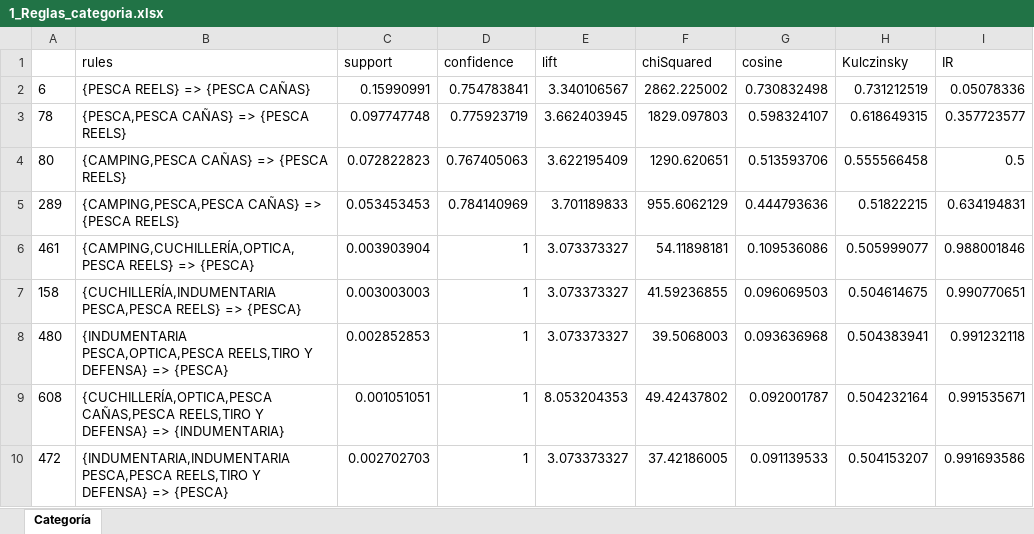
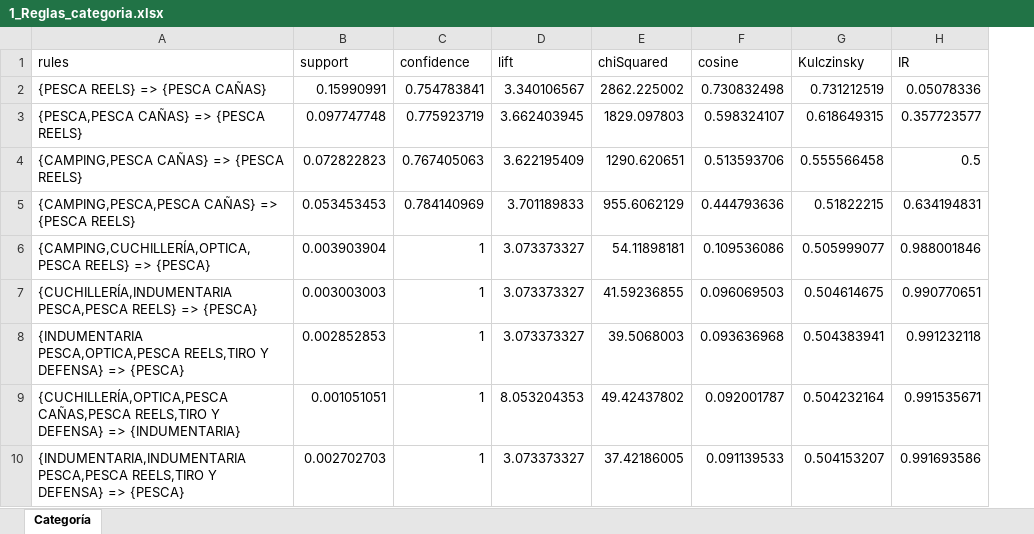
Before and after one commit to jairoji/DM_TP1, an Excel workbook: TP1/Resultados/1_Reglas_categoria.xlsx, sheet Categoría, drawn as a sheet; only a part is shown; values as stored, in another font and other column widths than the file's, no borders; the diff names each change by its address in the sheet, - before the commit and + after, or states it on an @@ line.

Commit message:
Reglas

```diff
--- a/TP1/Resultados/1_Reglas_categoria.xlsx (sheet Categoría)
+++ b/TP1/Resultados/1_Reglas_categoria.xlsx (sheet Categoría)
-column A, rows 2-10: 6 | 78 | 80 | 289 | 461 | 158 | 480 | 608 | 472
```
Also changed, not shown: 2 other files.
